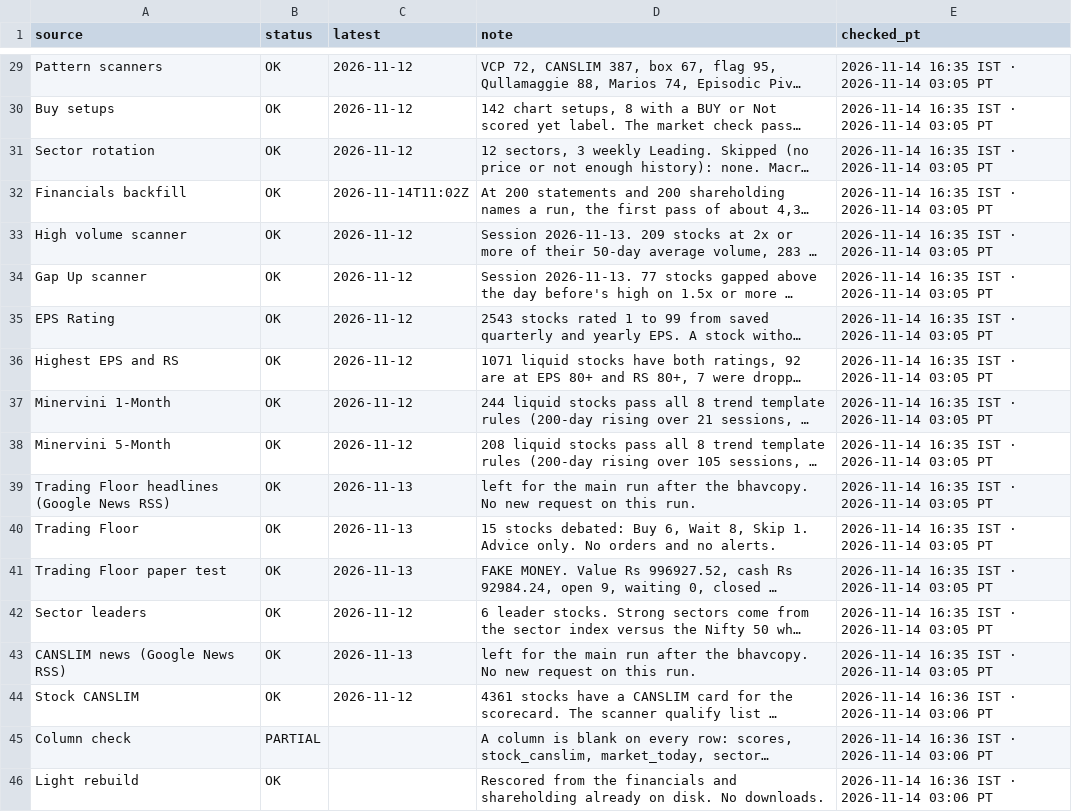
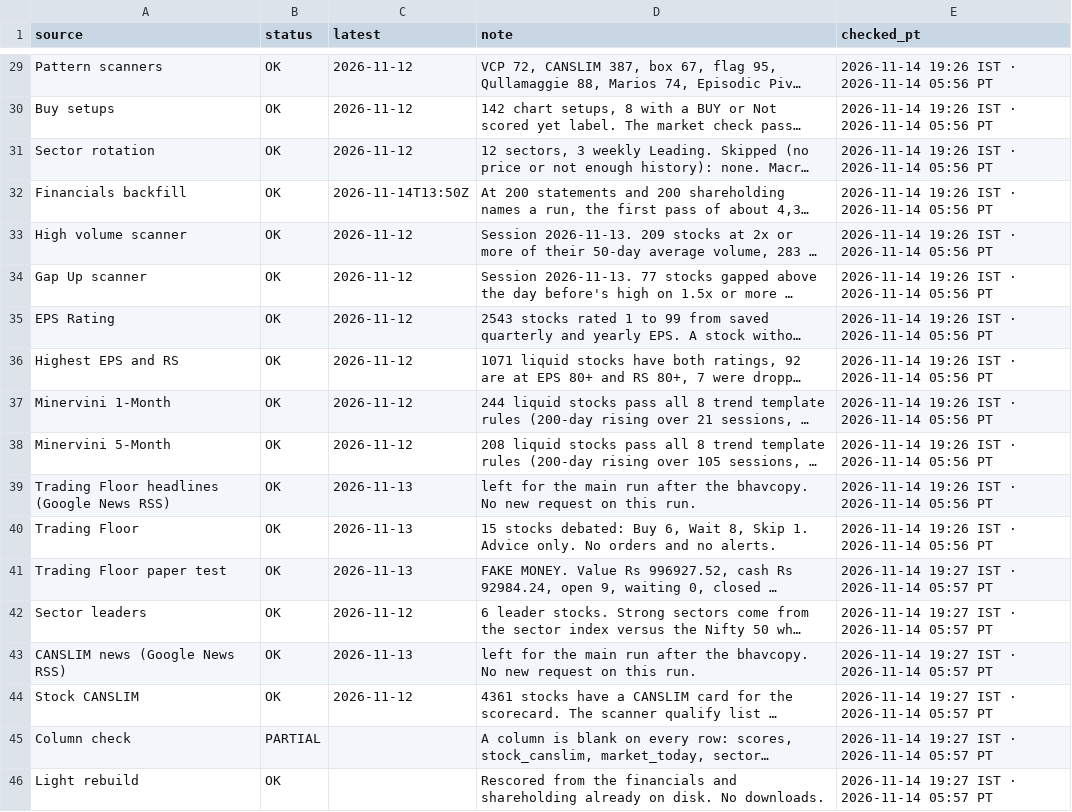
Before and after one commit to PatelNicknp/nicks-india-stock-desk, a CSV file: data/updates_log.csv, drawn as a sheet; only a part is shown, gaps mark what is left out; long unchanged cells end in …; the diff covers the shown part only; the diff names each change by its address in the sheet, - before the commit and + after, or states it on an @@ line.

```diff
--- a/data/updates_log.csv
+++ b/data/updates_log.csv
-E29:E40 (checked_pt): 2026-11-14 16:35 IST · 2026-11-14 03:05 PT
+E29:E40 (checked_pt): 2026-11-14 19:26 IST · 2026-11-14 05:56 PT
-C32 (latest): 2026-11-14T11:02Z
+C32 (latest): 2026-11-14T13:50Z
-E41:E43 (checked_pt): 2026-11-14 16:35 IST · 2026-11-14 03:05 PT
+E41:E43 (checked_pt): 2026-11-14 19:27 IST · 2026-11-14 05:57 PT
-E44:E46 (checked_pt): 2026-11-14 16:36 IST · 2026-11-14 03:06 PT
+E44:E46 (checked_pt): 2026-11-14 19:27 IST · 2026-11-14 05:57 PT
```
Also changed, not shown: 27 edited cells elsewhere in this file, data/market_today.csv, 1 other file.
